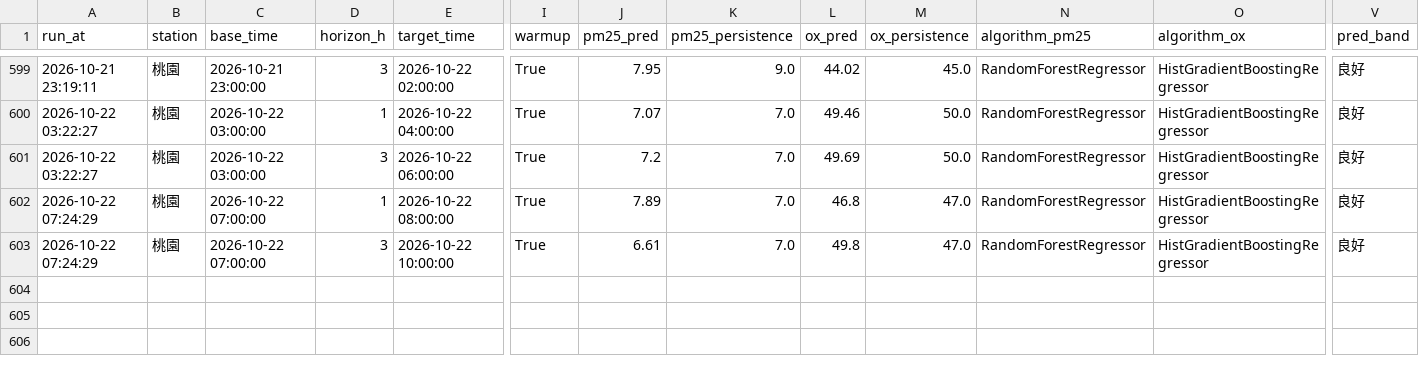
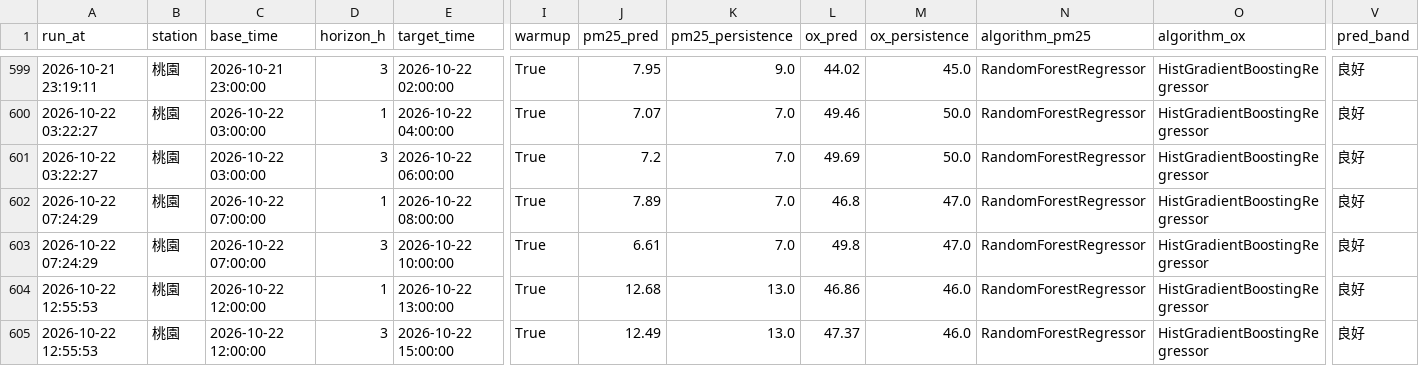
Before and after one commit to kachio-lab/Taoyuan-Air-Quality-Monitor, a CSV file: data/monitor/scores.csv, drawn as a sheet; only a part is shown, gaps mark what is left out; rows hold the shown columns only; the diff names each change by its address in the sheet, - before the commit and + after, or states it on an @@ line.

```diff
--- a/data/monitor/scores.csv
+++ b/data/monitor/scores.csv
+row 604: 2026-10-22 12:55:53 | 桃園 | 2026-10-22 12:00:00 | 1 | 2026-10-22 13:00:00 | True | 12.68 | 13.0 | 46.86 | 46.0 | RandomForestRegressor | HistGradientBoostingRegressor | 良好
+row 605: 2026-10-22 12:55:53 | 桃園 | 2026-10-22 12:00:00 | 3 | 2026-10-22 15:00:00 | True | 12.49 | 13.0 | 47.37 | 46.0 | RandomForestRegressor | HistGradientBoostingRegressor | 良好
```
Also changed, not shown: data/monitor/observations.csv, data/monitor/predictions.csv, 2 other files.
